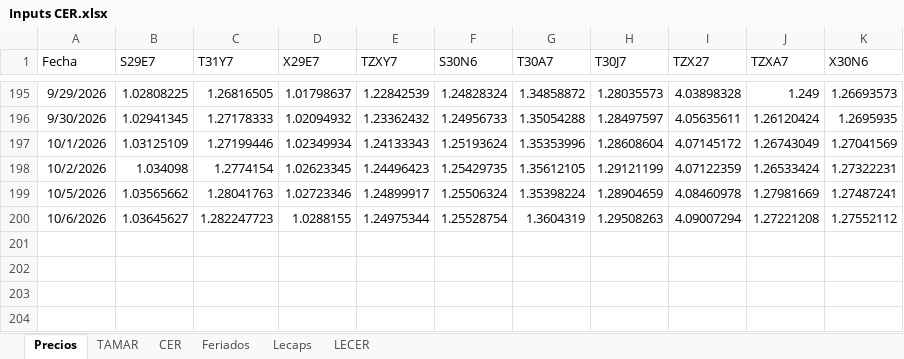
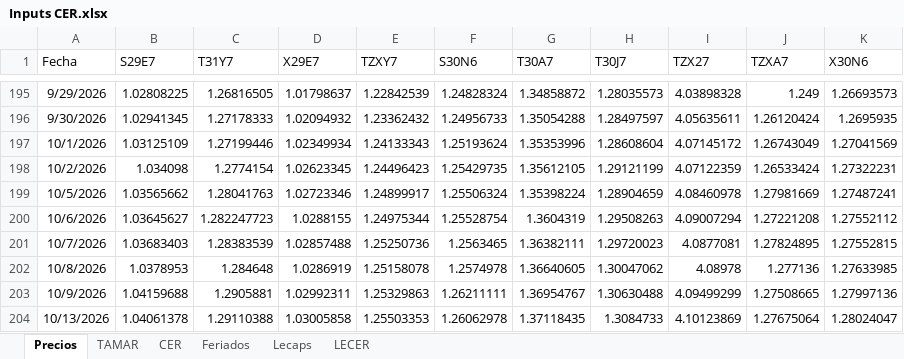
Before and after one commit to rmina98/dashboard-CER-BE, an Excel workbook: Inputs CER.xlsx, sheet Precios, drawn as a sheet; only a part is shown, gaps mark what is left out; values as stored, in another font and other column widths than the file's, no borders; the diff names each change by its address in the sheet, - before the commit and + after, or states it on an @@ line.

Commit message:
Add files via upload

```diff
--- a/Inputs CER.xlsx (sheet Precios)
+++ b/Inputs CER.xlsx (sheet Precios)
+row 201: 10/7/2026 | 1.03683403 | 1.28383539 | 1.02857488 | 1.25250736 | 1.2563465 | 1.36382111 | 1.29720023 | 4.0877081 | 1.27824895 | 1.27552815
+row 202: 10/8/2026 | 1.0378953 | 1.284648 | 1.0286919 | 1.25158078 | 1.2574978 | 1.36640605 | 1.30047062 | 4.08978 | 1.277136 | 1.27633985
+row 203: 10/9/2026 | 1.04159688 | 1.2905881 | 1.02992311 | 1.25329863 | 1.26211111 | 1.36954767 | 1.30630488 | 4.09499299 | 1.27508665 | 1.27997136
+row 204: 10/13/2026 | 1.04061378 | 1.29110388 | 1.03005858 | 1.25503353 | 1.26062978 | 1.37118435 | 1.3084733 | 4.10123869 | 1.27675064 | 1.28024047
```
Also changed, not shown: sheet TAMAR.
